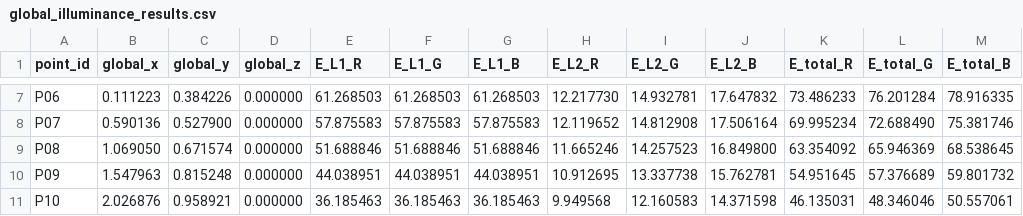
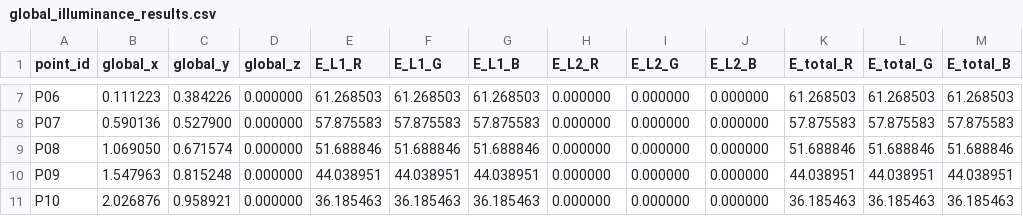
Before and after one commit to seventwogth/image-methods-25, a CSV file: second/global_illuminance_results.csv, drawn as a sheet; only a part is shown, gaps mark what is left out; the diff covers the shown part only; the diff names each change by its address in the sheet, - before the commit and + after, or states it on an @@ line.

```diff
--- a/second/global_illuminance_results.csv
+++ b/second/global_illuminance_results.csv
-H7 (E_L2_R): 12.217730
+H7 (E_L2_R): 0.000000
-I7 (E_L2_G): 14.932781
+I7 (E_L2_G): 0.000000
-J7 (E_L2_B): 17.647832
+J7 (E_L2_B): 0.000000
-K7 (E_total_R): 73.486233
+K7 (E_total_R): 61.268503
-L7 (E_total_G): 76.201284
+L7 (E_total_G): 61.268503
-M7 (E_total_B): 78.916335
+M7 (E_total_B): 61.268503
-H8 (E_L2_R): 12.119652
+H8 (E_L2_R): 0.000000
-I8 (E_L2_G): 14.812908
+I8 (E_L2_G): 0.000000
-J8 (E_L2_B): 17.506164
+J8 (E_L2_B): 0.000000
-K8 (E_total_R): 69.995234
+K8 (E_total_R): 57.875583
-L8 (E_total_G): 72.688490
+L8 (E_total_G): 57.875583
-M8 (E_total_B): 75.381746
+M8 (E_total_B): 57.875583
-H9 (E_L2_R): 11.665246
+H9 (E_L2_R): 0.000000
-I9 (E_L2_G): 14.257523
+I9 (E_L2_G): 0.000000
-J9 (E_L2_B): 16.849800
+J9 (E_L2_B): 0.000000
-K9 (E_total_R): 63.354092
+K9 (E_total_R): 51.688846
-L9 (E_total_G): 65.946369
+L9 (E_total_G): 51.688846
-M9 (E_total_B): 68.538645
+M9 (E_total_B): 51.688846
-H10 (E_L2_R): 10.912695
+H10 (E_L2_R): 0.000000
-I10 (E_L2_G): 13.337738
+I10 (E_L2_G): 0.000000
-J10 (E_L2_B): 15.762781
+J10 (E_L2_B): 0.000000
-K10 (E_total_R): 54.951645
+K10 (E_total_R): 44.038951
-L10 (E_total_G): 57.376689
+L10 (E_total_G): 44.038951
-M10 (E_total_B): 59.801732
+M10 (E_total_B): 44.038951
-H11 (E_L2_R): 9.949568
+H11 (E_L2_R): 0.000000
-I11 (E_L2_G): 12.160583
+I11 (E_L2_G): 0.000000
-J11 (E_L2_B): 14.371598
+J11 (E_L2_B): 0.000000
-K11 (E_total_R): 46.135031
+K11 (E_total_R): 36.185463
-L11 (E_total_G): 48.346046
+L11 (E_total_G): 36.185463
-M11 (E_total_B): 50.557061
+M11 (E_total_B): 36.185463
```
Also changed, not shown: 120 edited cells elsewhere in this file, second/brightness_results.csv, second/local_illuminance_results.csv, 2 other files.
